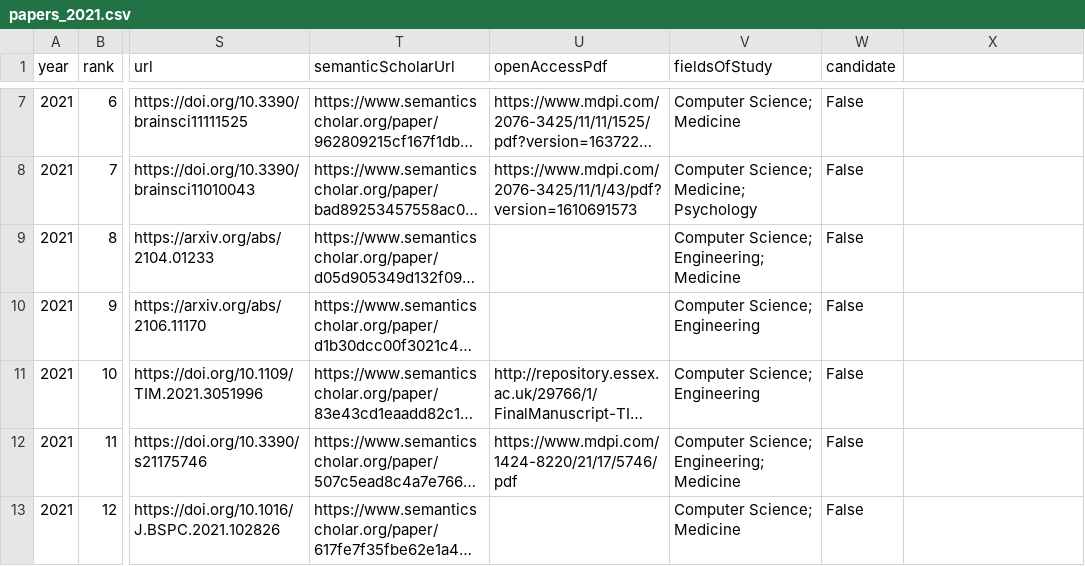
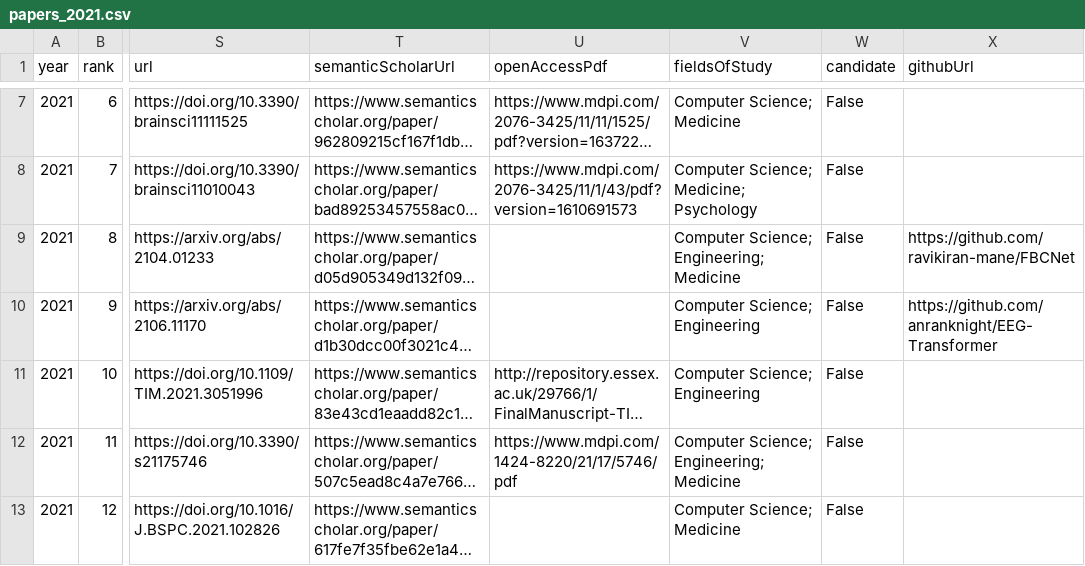
Before and after one commit to honggi82/awesome-BCI, a CSV file: data/papers_2021.csv, drawn as a sheet; only a part is shown, gaps mark what is left out; long unchanged cells end in …; the diff covers the shown part only; the diff names each change by its address in the sheet, - before the commit and + after, or states it on an @@ line.

```diff
--- a/data/papers_2021.csv
+++ b/data/papers_2021.csv
-X1: (empty)
+X1: githubUrl
-X9 (githubUrl): (empty)
+X9 (githubUrl): https://github.com/ravikiran-mane/FBCNet
-X10 (githubUrl): (empty)
+X10 (githubUrl): https://github.com/anranknight/EEG-Transformer
```
Also changed, not shown: 5 edited cells elsewhere in this file, data/papers_2020.csv, data/papers_2022.csv, 31 other files.
